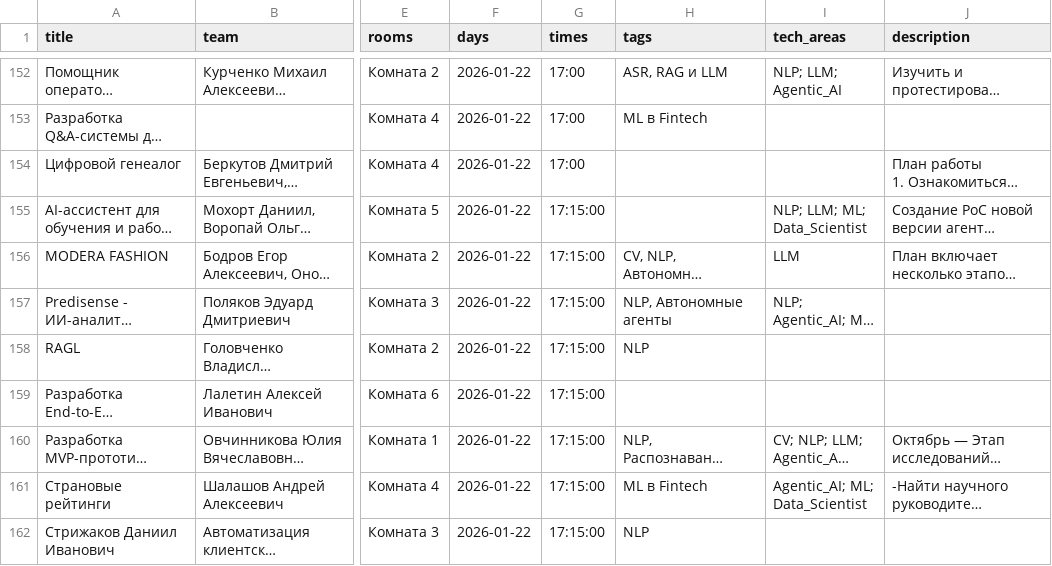
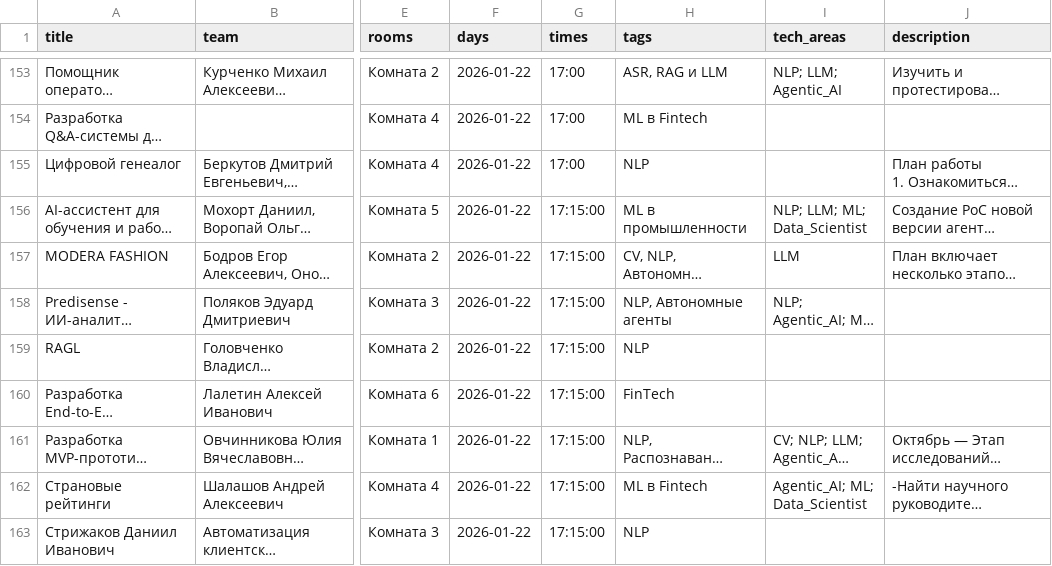
Before and after one commit to demoday-ai/eventai-platform, a CSV file: data/projects_final.csv, drawn as a sheet; only a part is shown, gaps mark what is left out; long unchanged cells end in …; addresses are those after the commit; the diff covers the shown part only; the diff names each change by its address in the sheet, - before the commit and + after, or states it on an @@ line.

```diff
--- a/data/projects_final.csv
+++ b/data/projects_final.csv
-H155 (tags): (empty)
+H155 (tags): NLP
-H156 (tags): (empty)
+H156 (tags): ML в промышленности
-H160 (tags): (empty)
+H160 (tags): FinTech
```
Also changed, not shown: 2 added rows, 1 removed row and 155 edited cells elsewhere in this file, 3 other files.
